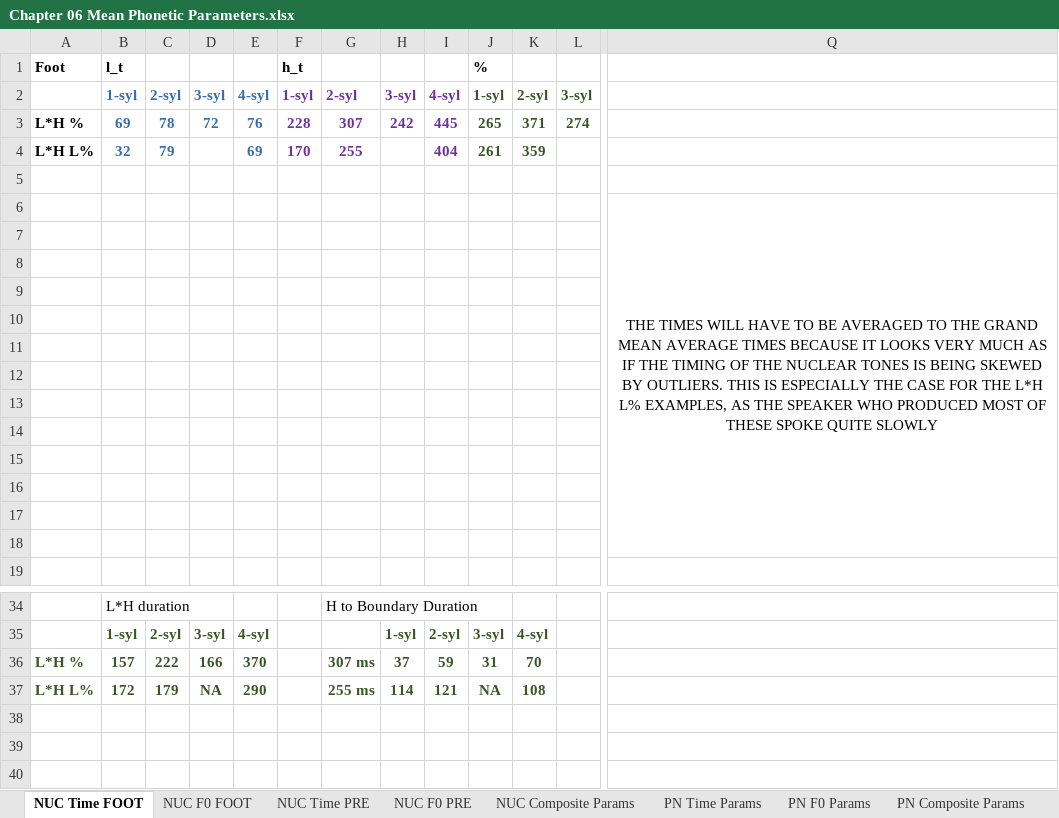
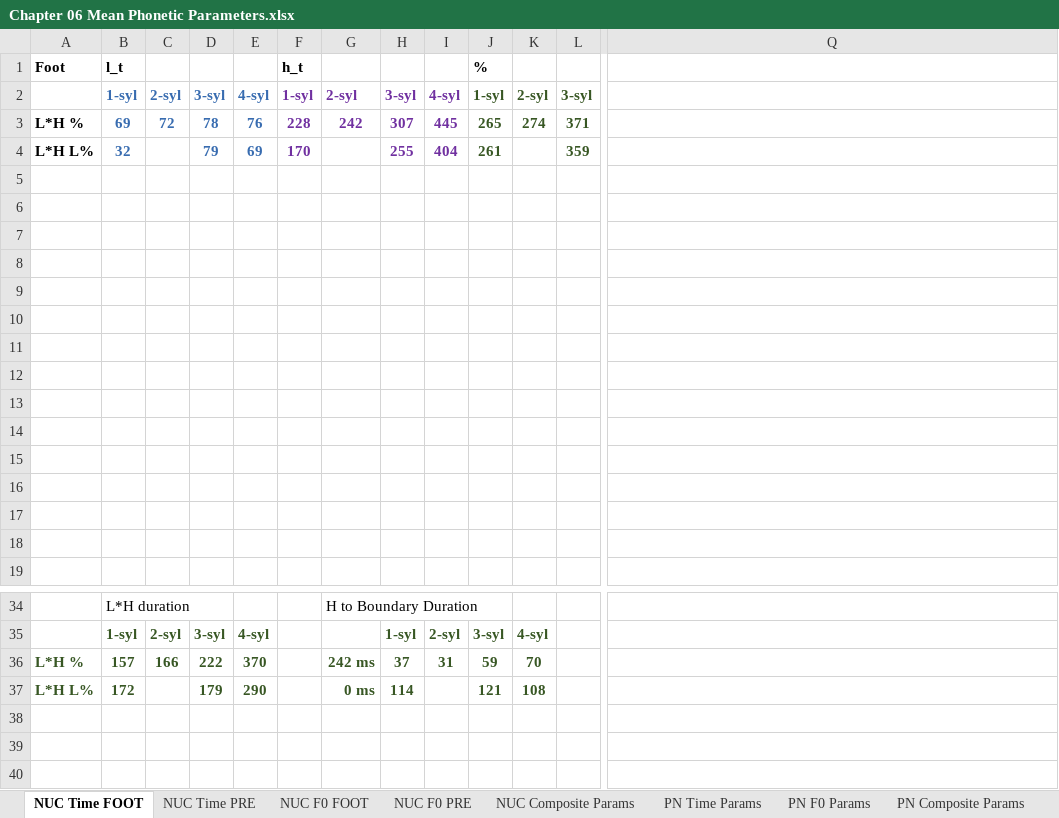
Before and after one commit to AERodgers/PhD, an Excel workbook: Ch_6_Form/output/Chapter 06 Mean Phonetic Parameters.xlsx, sheet NUC Time FOOT, drawn as a sheet; only a part is shown, gaps mark what is left out; values as stored, in another font and other column widths than the file's, no borders; charts and pictures not drawn; the diff names each change by its address in the sheet, - before the commit and + after, or states it on an @@ line.

```diff
--- a/Ch_6_Form/output/Chapter 06 Mean Phonetic Parameters.xlsx (sheet NUC Time FOOT)
+++ b/Ch_6_Form/output/Chapter 06 Mean Phonetic Parameters.xlsx (sheet NUC Time FOOT)
@@ sheet tab order changed: NUC Time FOOT | NUC Time PRE | NUC F0 FOOT | NUC F0 PRE | NUC Composite Params | PN Time Params | PN F0 Params | PN Composite Params @@
-C3: 78
+C3: 72
-D3: 72
+D3: 78
-G3: 307
+G3: 242
-H3: 242
+H3: 307
-K3: 371
+K3: 274
-L3: 274
+L3: 371
-C4: 79
+C4: (empty)
-D4: (empty)
+D4: 79
-G4: 255
+G4: (empty)
-H4: (empty)
+H4: 255
-K4: 359
+K4: (empty)
-L4: (empty)
+L4: 359
-Q6: THE TIMES WILL HAVE TO BE AVERAGED TO THE GRAND MEAN AVERAGE TIMES BECAUSE IT LOOKS VERY MUCH AS IF THE TIMING OF THE NUCLEAR TONES IS BEING SKEWED BY OUTLIERS. THIS IS ESPECIALLY THE CASE FOR THE L*H L% EXAMPLES, AS THE SPEAKER WHO PRODUCED MOST OF THESE SPOKE QUITE SLOWLY
+Q6: (empty)
-Q6:Q18 merged
-C36: 222
+C36: 166
-D36: 166
+D36: 222
-G36: 307 ms
+G36: 242 ms
-I36: 59
+I36: 31
-J36 (%): 31
+J36 (%): 59
-C37: 179
+C37: (empty)
-D37: NA
+D37: 179
-G37: 255 ms
+G37: 0 ms
-I37: 121
+I37: (empty)
-J37 (%): NA
+J37 (%): 121
```
Also changed, not shown: sheet NUC Composite Params, sheet PN Time Params, sheet NUC F0 FOOT, sheet NUC Time PRE, sheet NUC F0 PRE, formulas that keep their value, hidden cells, charts or pictures, 1 other file.
